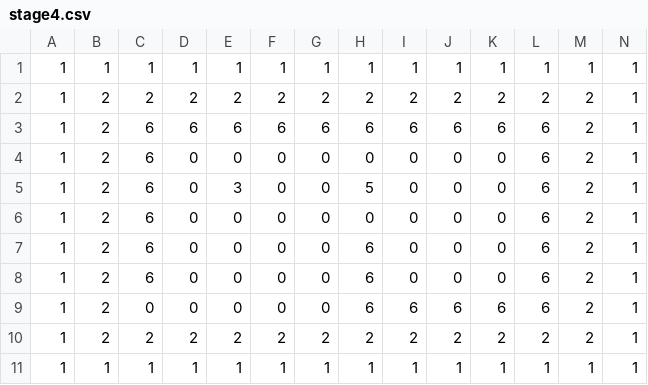
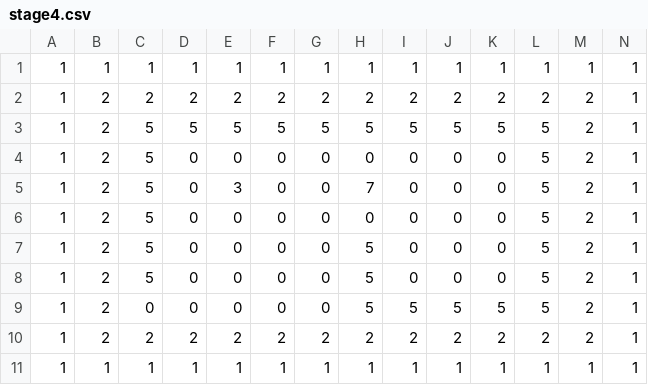
Before and after one commit to oharaAoi/TD1_2, a CSV file: Resources/stage/stage4.csv, drawn as a sheet.

```diff
--- a/Resources/stage/stage4.csv
+++ b/Resources/stage/stage4.csv
@@ -2,9 +2,9 @@
 1,2,2,2,2,2,2,2,2,2,2,2,2,1
-1,2,6,6,6,6,6,6,6,6,6,6,2,1
-1,2,6,0,0,0,0,0,0,0,0,6,2,1
-1,2,6,0,3,0,0,5,0,0,0,6,2,1
-1,2,6,0,0,0,0,0,0,0,0,6,2,1
-1,2,6,0,0,0,0,6,0,0,0,6,2,1
-1,2,6,0,0,0,0,6,0,0,0,6,2,1
-1,2,0,0,0,0,0,6,6,6,6,6,2,1
+1,2,5,5,5,5,5,5,5,5,5,5,2,1
+1,2,5,0,0,0,0,0,0,0,0,5,2,1
+1,2,5,0,3,0,0,7,0,0,0,5,2,1
+1,2,5,0,0,0,0,0,0,0,0,5,2,1
+1,2,5,0,0,0,0,5,0,0,0,5,2,1
+1,2,5,0,0,0,0,5,0,0,0,5,2,1
+1,2,0,0,0,0,0,5,5,5,5,5,2,1
 1,2,2,2,2,2,2,2,2,2,2,2,2,1
```
Also changed, not shown: Resources/stage/stage10.csv, Resources/stage/stage2.csv, 9 other files.
